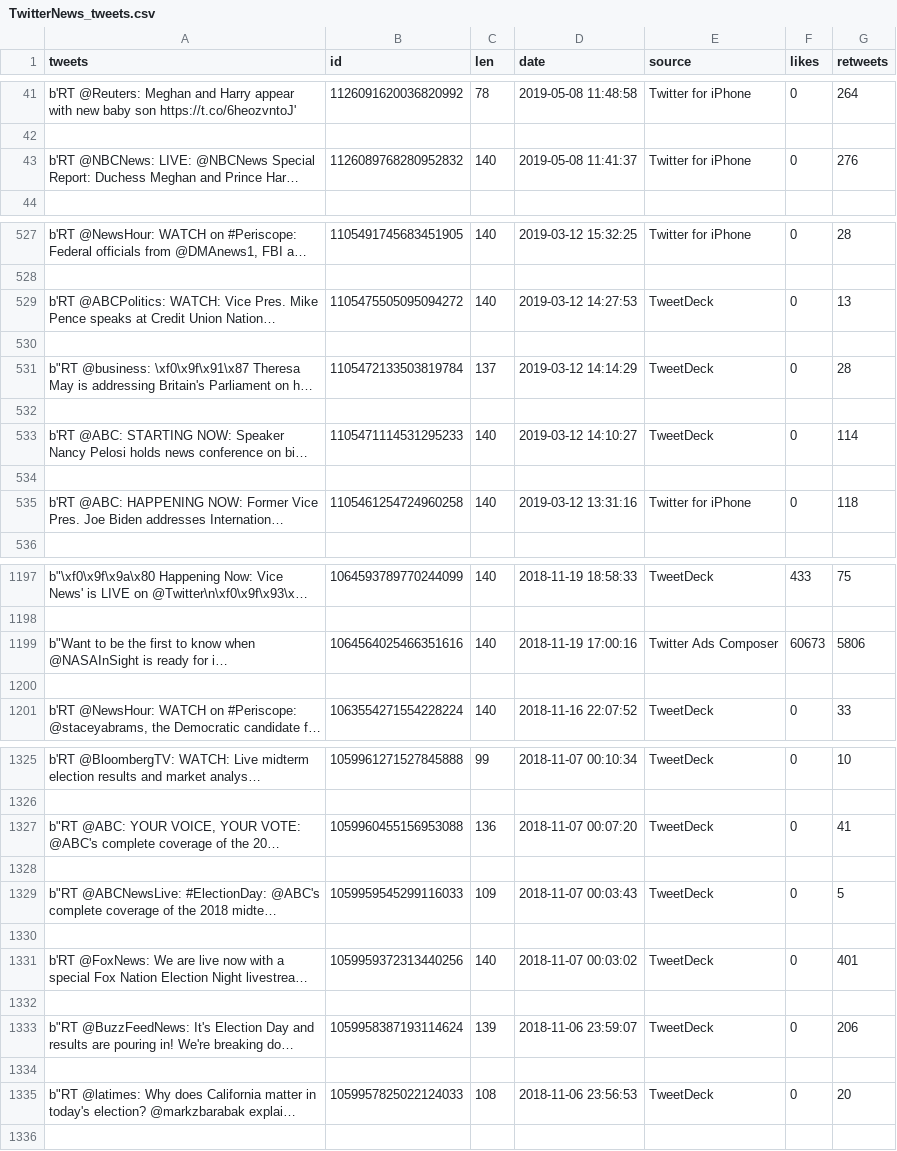
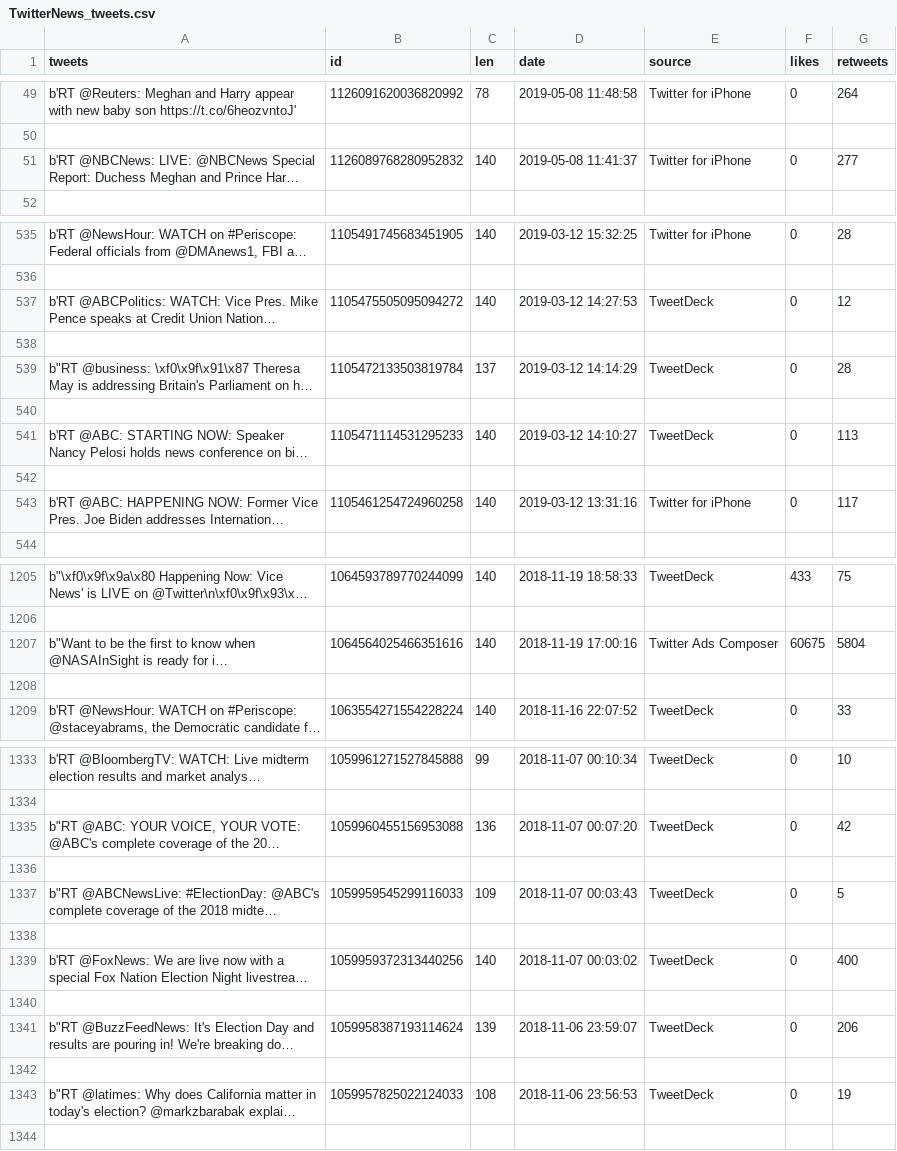
Before and after one commit to bondxue/FRE9733-Big-Data-in-Finance, a CSV file: FinalProject-SocialMediaSentimentAnalysis/TwitterNews_tweets.csv, drawn as a sheet; only a part is shown, gaps mark what is left out; long unchanged cells end in …; addresses are those after the commit; the diff covers the shown part only; the diff names each change by its address in the sheet, - before the commit and + after, or states it on an @@ line.

```diff
--- a/FinalProject-SocialMediaSentimentAnalysis/TwitterNews_tweets.csv
+++ b/FinalProject-SocialMediaSentimentAnalysis/TwitterNews_tweets.csv
-G51 (retweets): 276
+G51 (retweets): 277
-G537 (retweets): 13
+G537 (retweets): 12
-G541 (retweets): 114
+G541 (retweets): 113
-G543 (retweets): 118
+G543 (retweets): 117
-F1207 (likes): 60673
+F1207 (likes): 60675
-G1207 (retweets): 5806
+G1207 (retweets): 5804
-G1335 (retweets): 41
+G1335 (retweets): 42
-G1339 (retweets): 401
+G1339 (retweets): 400
-G1343 (retweets): 20
+G1343 (retweets): 19
```
Also changed, not shown: 8 added rows and 122 edited cells elsewhere in this file, 1 other file.
